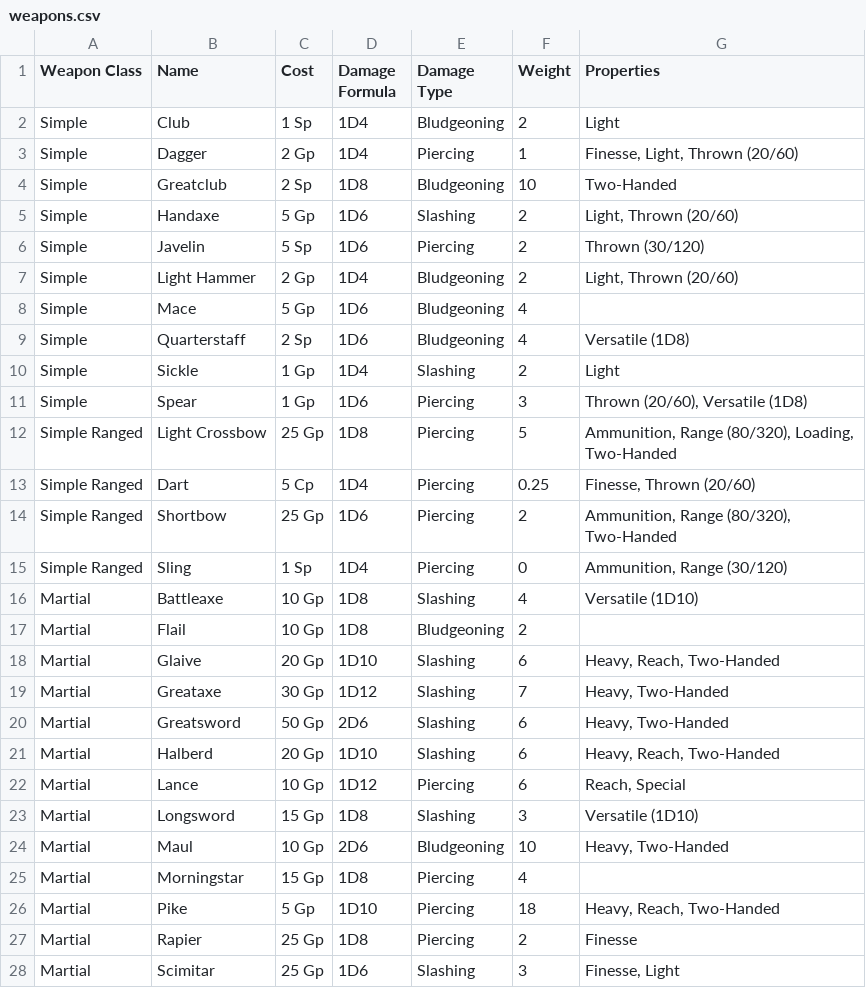
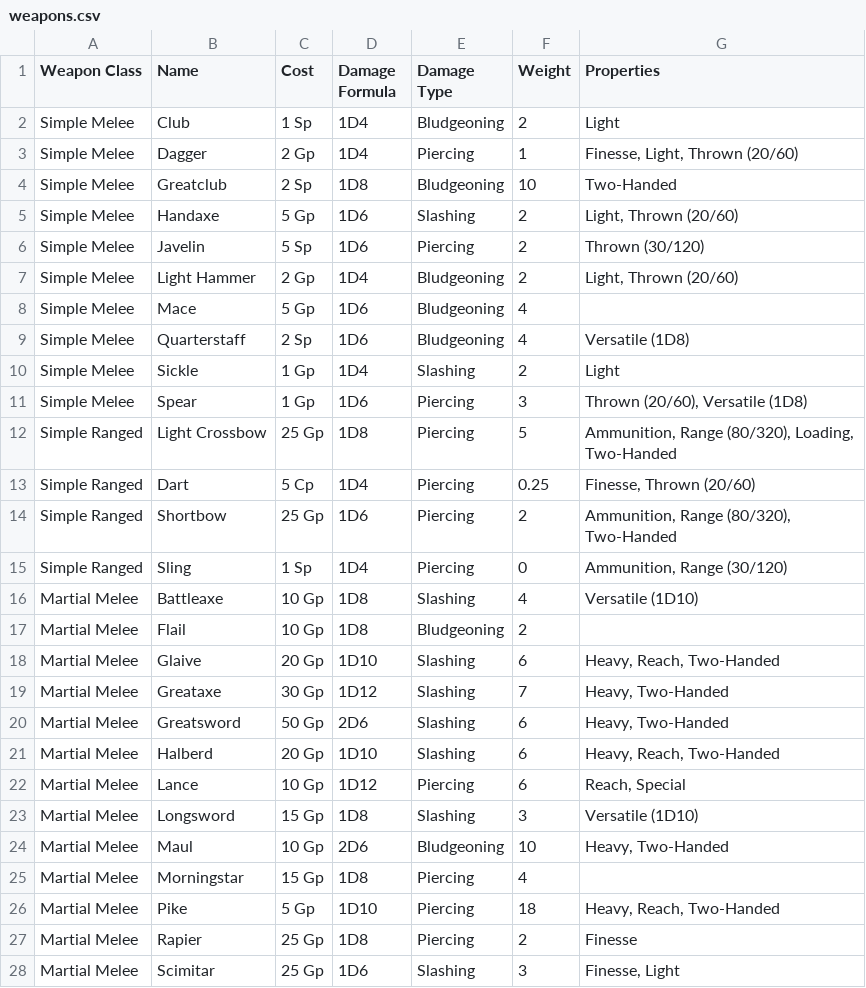
Before and after one commit to sammcgrail/dndler, a CSV file: weapons.csv, drawn as a sheet; only a part is shown; the diff covers the shown part only.

```diff
--- a/weapons.csv
+++ b/weapons.csv
@@ -1,12 +1,12 @@
 Weapon Class,Name,Cost,Damage Formula,Damage Type,Weight,Properties
-Simple,Club,1 Sp,1D4,Bludgeoning,2,Light
-Simple,Dagger,2 Gp,1D4,Piercing,1,"Finesse, Light, Thrown (20/60)"
-Simple,Greatclub,2 Sp,1D8,Bludgeoning,10,Two-Handed
-Simple,Handaxe,5 Gp,1D6,Slashing,2,"Light, Thrown (20/60)"
-Simple,Javelin,5 Sp,1D6,Piercing,2,Thrown (30/120)
-Simple,Light Hammer,2 Gp,1D4,Bludgeoning,2,"Light, Thrown (20/60)"
-Simple,Mace,5 Gp,1D6,Bludgeoning,4,
-Simple,Quarterstaff,2 Sp,1D6,Bludgeoning,4,Versatile (1D8)
-Simple,Sickle,1 Gp,1D4,Slashing,2,Light
-Simple,Spear,1 Gp,1D6,Piercing,3,"Thrown (20/60), Versatile (1D8)"
+Simple Melee,Club,1 Sp,1D4,Bludgeoning,2,Light
+Simple Melee,Dagger,2 Gp,1D4,Piercing,1,"Finesse, Light, Thrown (20/60)"
+Simple Melee,Greatclub,2 Sp,1D8,Bludgeoning,10,Two-Handed
+Simple Melee,Handaxe,5 Gp,1D6,Slashing,2,"Light, Thrown (20/60)"
+Simple Melee,Javelin,5 Sp,1D6,Piercing,2,Thrown (30/120)
+Simple Melee,Light Hammer,2 Gp,1D4,Bludgeoning,2,"Light, Thrown (20/60)"
+Simple Melee,Mace,5 Gp,1D6,Bludgeoning,4,
+Simple Melee,Quarterstaff,2 Sp,1D6,Bludgeoning,4,Versatile (1D8)
+Simple Melee,Sickle,1 Gp,1D4,Slashing,2,Light
+Simple Melee,Spear,1 Gp,1D6,Piercing,3,"Thrown (20/60), Versatile (1D8)"
 Simple Ranged,Light Crossbow,25 Gp,1D8,Piercing,5,"Ammunition, Range (80/320), Loading, Two-Handed"
@@ -15,14 +15,14 @@ Simple Ranged,Shortbow,25 Gp,1D6,Piercing,2,"Ammunition, Range (80/320), Two-Han
 Simple Ranged,Sling,1 Sp,1D4,Piercing,0,"Ammunition, Range (30/120)"
-Martial,Battleaxe,10 Gp,1D8,Slashing,4,Versatile (1D10)
-Martial,Flail,10 Gp,1D8,Bludgeoning,2,
-Martial,Glaive,20 Gp,1D10,Slashing,6,"Heavy, Reach, Two-Handed"
-Martial,Greataxe,30 Gp,1D12,Slashing,7,"Heavy, Two-Handed"
-Martial,Greatsword,50 Gp,2D6,Slashing,6,"Heavy, Two-Handed"
-Martial,Halberd,20 Gp,1D10,Slashing,6,"Heavy, Reach, Two-Handed"
-Martial,Lance,10 Gp,1D12,Piercing,6,"Reach, Special"
-Martial,Longsword,15 Gp,1D8,Slashing,3,Versatile (1D10)
-Martial,Maul,10 Gp,2D6,Bludgeoning,10,"Heavy, Two-Handed"
-Martial,Morningstar,15 Gp,1D8,Piercing,4,
-Martial,Pike,5 Gp,1D10,Piercing,18,"Heavy, Reach, Two-Handed"
-Martial,Rapier,25 Gp,1D8,Piercing,2,Finesse
-Martial,Scimitar,25 Gp,1D6,Slashing,3,"Finesse, Light"
+Martial Melee,Battleaxe,10 Gp,1D8,Slashing,4,Versatile (1D10)
+Martial Melee,Flail,10 Gp,1D8,Bludgeoning,2,
+Martial Melee,Glaive,20 Gp,1D10,Slashing,6,"Heavy, Reach, Two-Handed"
+Martial Melee,Greataxe,30 Gp,1D12,Slashing,7,"Heavy, Two-Handed"
+Martial Melee,Greatsword,50 Gp,2D6,Slashing,6,"Heavy, Two-Handed"
+Martial Melee,Halberd,20 Gp,1D10,Slashing,6,"Heavy, Reach, Two-Handed"
+Martial Melee,Lance,10 Gp,1D12,Piercing,6,"Reach, Special"
+Martial Melee,Longsword,15 Gp,1D8,Slashing,3,Versatile (1D10)
+Martial Melee,Maul,10 Gp,2D6,Bludgeoning,10,"Heavy, Two-Handed"
+Martial Melee,Morningstar,15 Gp,1D8,Piercing,4,
+Martial Melee,Pike,5 Gp,1D10,Piercing,18,"Heavy, Reach, Two-Handed"
+Martial Melee,Rapier,25 Gp,1D8,Piercing,2,Finesse
+Martial Melee,Scimitar,25 Gp,1D6,Slashing,3,"Finesse, Light"
```
Also changed, not shown: 5 edited cells elsewhere in this file, 4 other files.
